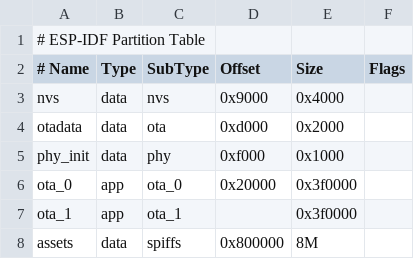
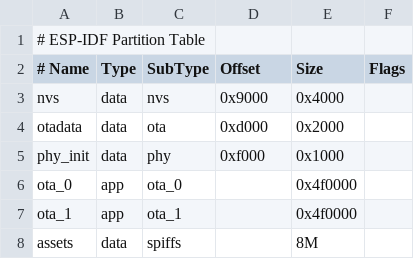
Before and after one commit to KatagiriNanase/xiaozhi-esp32, a CSV file: 16m.csv, drawn as a sheet.

```diff
--- a/16m.csv
+++ b/16m.csv
@@ -5,4 +5,4 @@ otadata,  data, ota,     0xd000,    0x2000,
 phy_init, data, phy,     0xf000,    0x1000,
-ota_0,    app,  ota_0,   0x20000,   0x3f0000,
-ota_1,    app,  ota_1,   ,          0x3f0000,
-assets,   data, spiffs,  0x800000,  8M
+ota_0,    app,  ota_0,         ,    0x4f0000,
+ota_1,    app,  ota_1,         ,    0x4f0000,
+assets,   data, spiffs,        ,    8M
```
Also changed, not shown: 10 other files.
